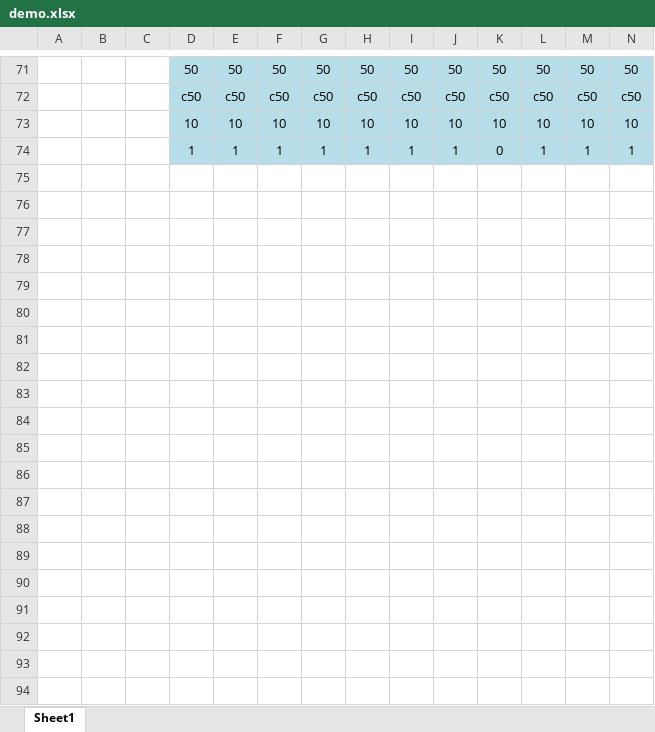
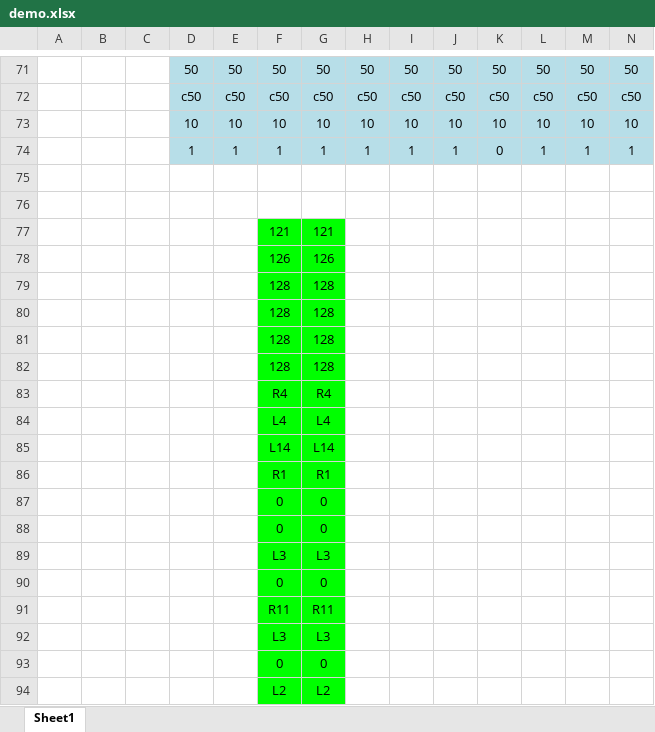
Before and after one commit to JanissaryID/C_2_Excel, an Excel workbook: Convert2Excel/demo.xlsx, sheet Sheet1, drawn as a sheet; only a part is shown, gaps mark what is left out; values as stored, in another font and other column widths than the file's, no borders; rows hold the shown columns only; the diff names each change by its address in the sheet, - before the commit and + after, or states it on an @@ line.

```diff
--- a/Convert2Excel/demo.xlsx (sheet Sheet1)
+++ b/Convert2Excel/demo.xlsx (sheet Sheet1)
+row 75: (empty)
+row 76: (empty)
+row 77:  |  |  |  |  | 121 | 121
+row 78:  |  |  |  |  | 126 | 126
+row 79:  |  |  |  |  | 128 | 128
+row 80:  |  |  |  |  | 128 | 128
+row 81:  |  |  |  |  | 128 | 128
+row 82:  |  |  |  |  | 128 | 128
+row 83:  |  |  |  |  | R4 | R4
+row 84:  |  |  |  |  | L4 | L4
+row 85:  |  |  |  |  | L14 | L14
+row 86:  |  |  |  |  | R1 | R1
+row 87:  |  |  |  |  | 0 | 0
+row 88:  |  |  |  |  | 0 | 0
+row 89:  |  |  |  |  | L3 | L3
+row 90:  |  |  |  |  | 0 | 0
+row 91:  |  |  |  |  | R11 | R11
+row 92:  |  |  |  |  | L3 | L3
+row 93:  |  |  |  |  | 0 | 0
+row 94:  |  |  |  |  | L2 | L2
```
Also changed, not shown: 2 other files.
